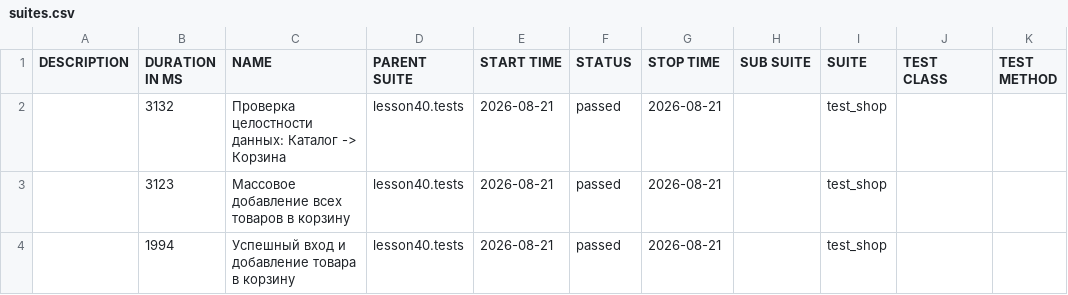
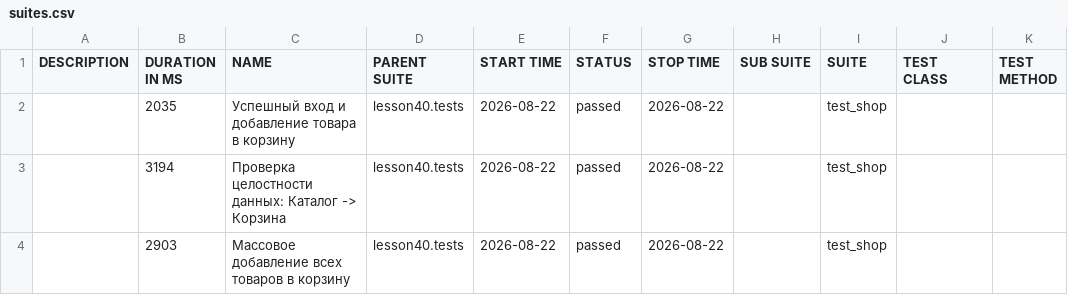
Before and after one commit to marinadieulina-droid/automation, a CSV file: data/suites.csv, drawn as a sheet.

```diff
--- a/data/suites.csv
+++ b/data/suites.csv
@@ -1,4 +1,4 @@
 "DESCRIPTION","DURATION IN MS","NAME","PARENT SUITE","START TIME","STATUS","STOP TIME","SUB SUITE","SUITE","TEST CLASS","TEST METHOD"
-"","3132","Проверка целостности данных: Каталог -> Корзина","lesson40.tests","2026-08-21","passed","2026-08-21","","test_shop","",""
-"","3123","Массовое добавление всех товаров в корзину","lesson40.tests","2026-08-21","passed","2026-08-21","","test_shop","",""
-"","1994","Успешный вход и добавление товара в корзину","lesson40.tests","2026-08-21","passed","2026-08-21","","test_shop","",""
+"","2035","Успешный вход и добавление товара в корзину","lesson40.tests","2026-08-22","passed","2026-08-22","","test_shop","",""
+"","3194","Проверка целостности данных: Каталог -> Корзина","lesson40.tests","2026-08-22","passed","2026-08-22","","test_shop","",""
+"","2903","Массовое добавление всех товаров в корзину","lesson40.tests","2026-08-22","passed","2026-08-22","","test_shop","",""
```
Also changed, not shown: 24 other files.
